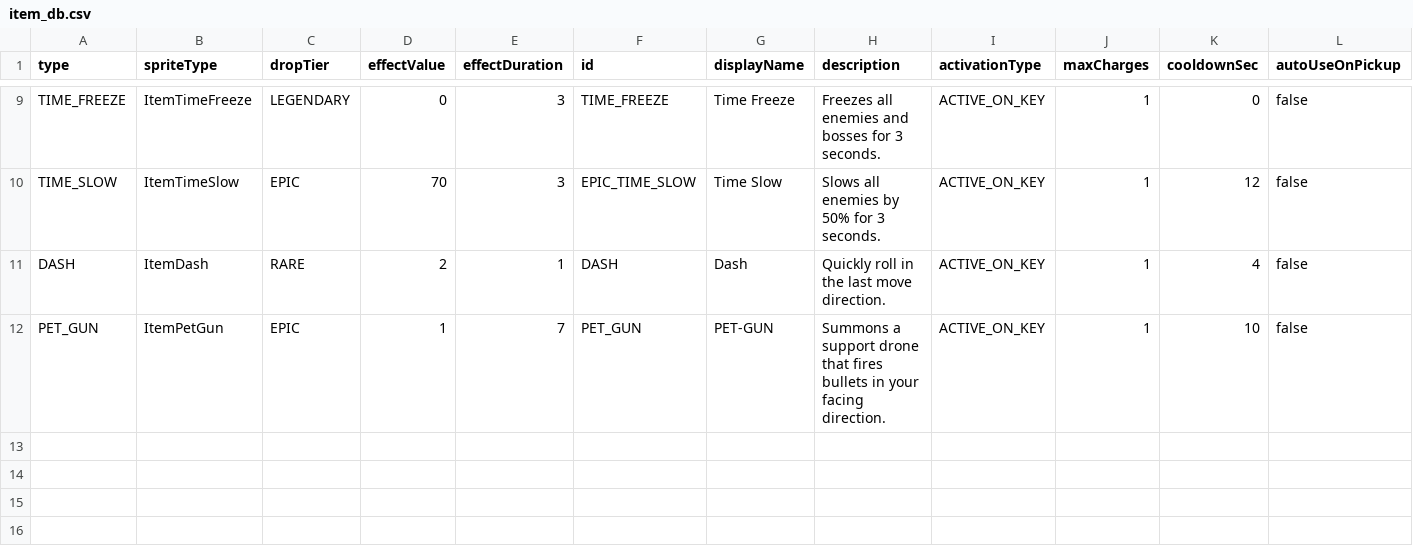
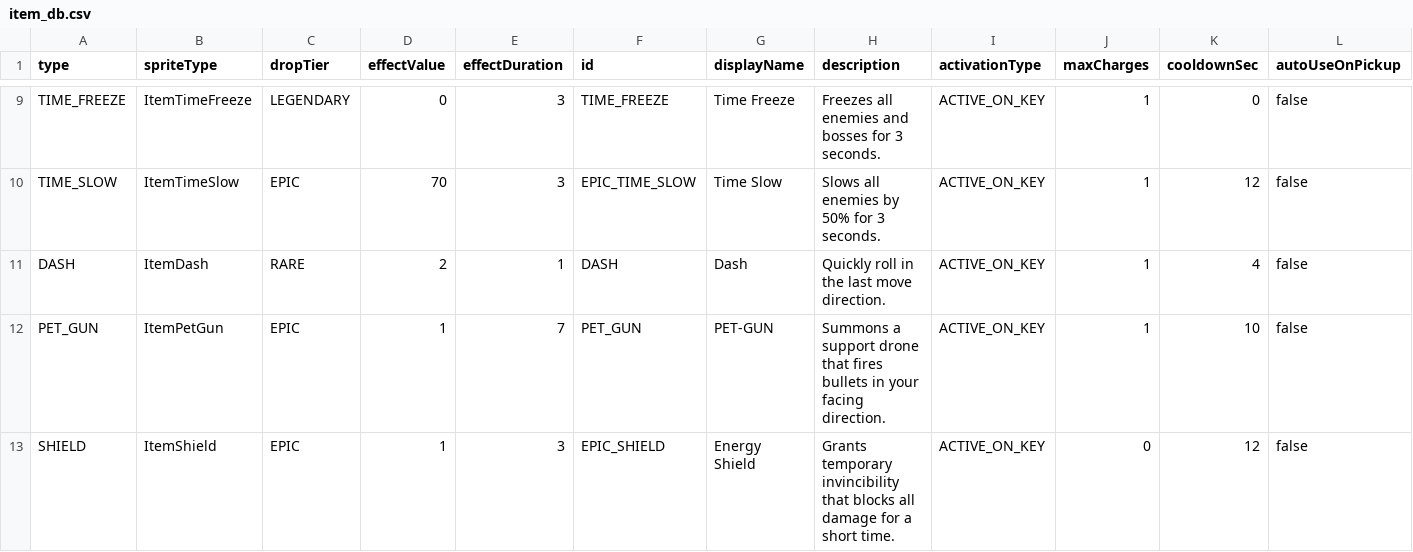
Before and after one commit to onlymi/Invaders-SDP-Pro9, a CSV file: src/main/resources/game_data/item_db.csv, drawn as a sheet; only a part is shown, gaps mark what is left out; rows hold the shown columns only; the diff names each change by its address in the sheet, - before the commit and + after, or states it on an @@ line.

Commit message:
git commit -m "Feat: Add Item Shield - block enemy bullet"

```diff
--- a/src/main/resources/game_data/item_db.csv
+++ b/src/main/resources/game_data/item_db.csv
+row 13: SHIELD | ItemShield | EPIC | 1 | 3 | EPIC_SHIELD | Energy Shield | Grants temporary invincibility that blocks all damage for a short time. | ACTIVE_ON_KEY | 0 | 12 | false
```
Also changed, not shown: 7 other files.
